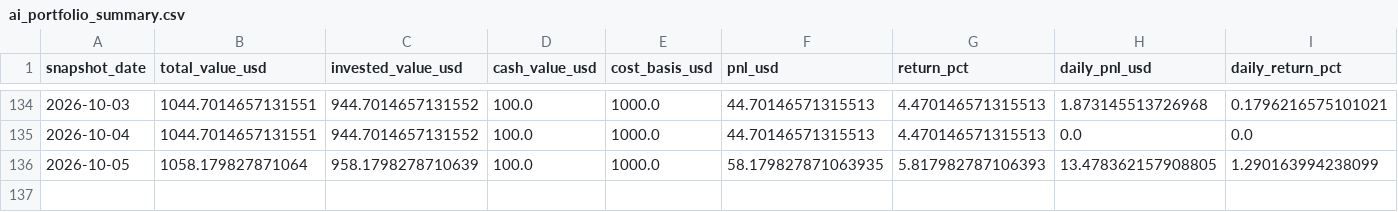
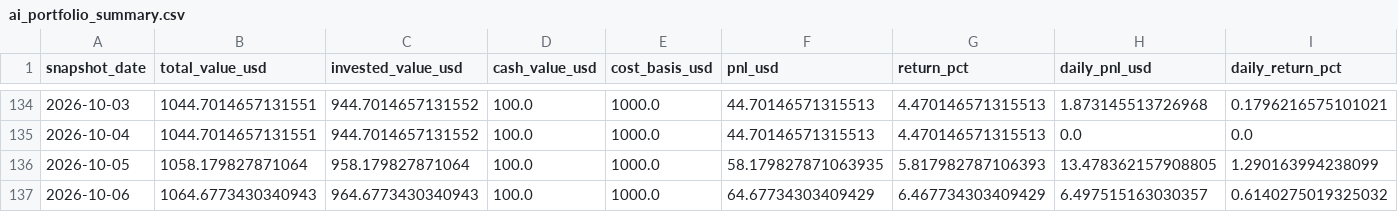
Before and after one commit to linjiw/quant-learn, a CSV file: data/portfolio/ai_portfolio_summary.csv, drawn as a sheet; only a part is shown, gaps mark what is left out; rows hold the shown columns only; the diff names each change by its address in the sheet, - before the commit and + after, or states it on an @@ line.

```diff
--- a/data/portfolio/ai_portfolio_summary.csv
+++ b/data/portfolio/ai_portfolio_summary.csv
-C136 (invested_value_usd): 958.1798278710639
+C136 (invested_value_usd): 958.179827871064
+row 137: 2026-10-06 | 1064.6773430340943 | 964.6773430340943 | 100.0 | 1000.0 | 64.67734303409429 | 6.467734303409429 | 6.497515163030357 | 0.6140275019325032
```
Also changed, not shown: data/portfolio/ai_portfolio_snapshots.csv.
